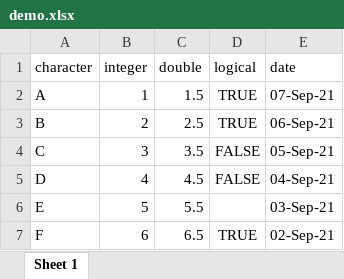
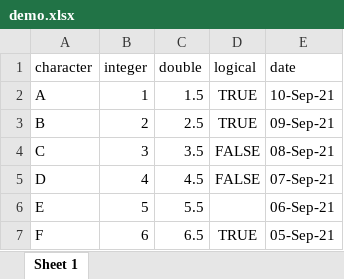
Before and after one commit to PsyTeachR/ads-v1, an Excel workbook: book/data/demo.xlsx, sheet Sheet 1, drawn as a sheet; values as stored, in another font and other column widths than the file's, no borders; the diff names each change by its address in the sheet, - before the commit and + after, or states it on an @@ line.

```diff
--- a/book/data/demo.xlsx (sheet Sheet 1)
+++ b/book/data/demo.xlsx (sheet Sheet 1)
-E2 (date): 07-Sep-21
+E2 (date): 10-Sep-21
-E3 (date): 06-Sep-21
+E3 (date): 09-Sep-21
-E4 (date): 05-Sep-21
+E4 (date): 08-Sep-21
-E5 (date): 04-Sep-21
+E5 (date): 07-Sep-21
-E6 (date): 03-Sep-21
+E6 (date): 06-Sep-21
-E7 (date): 02-Sep-21
+E7 (date): 05-Sep-21
```
Also changed, not shown: 56 other files.
